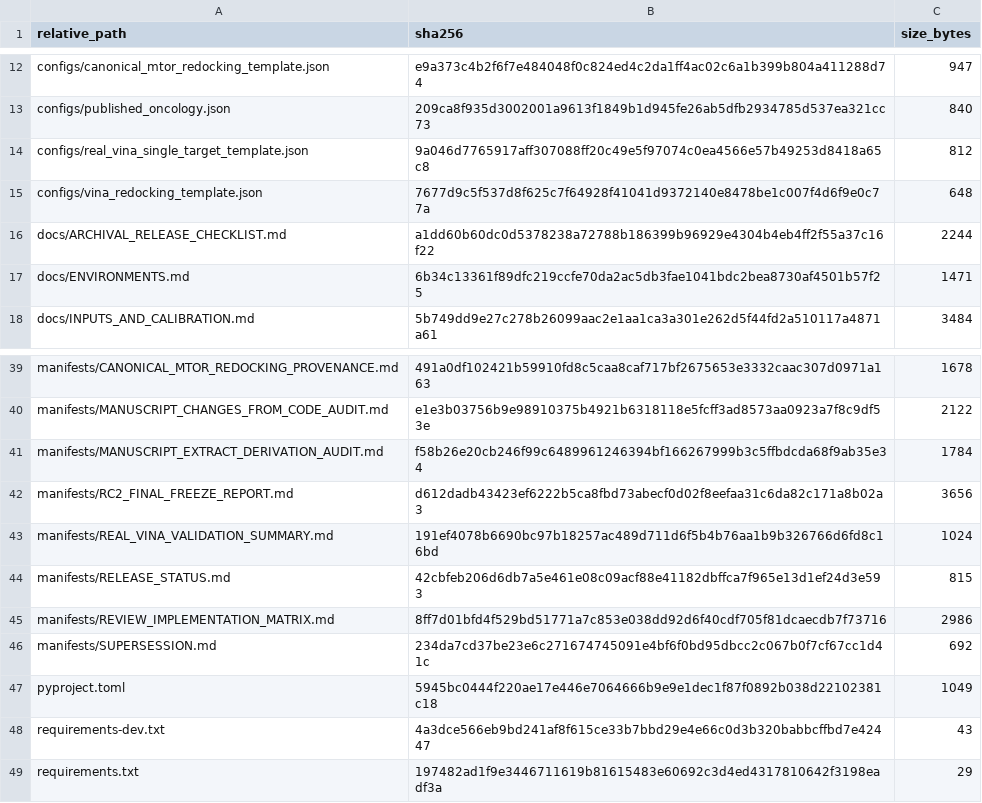
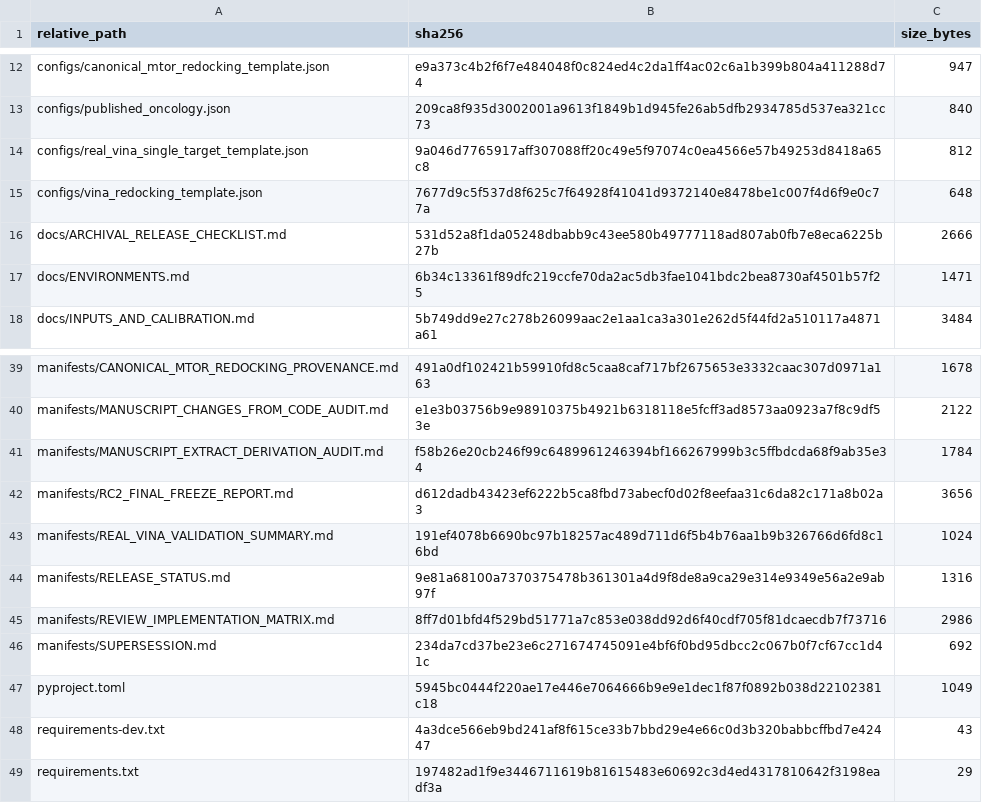
Before and after one commit to saanviisenthilkumar/swan-mpo, a CSV file: manifests/FILE_SHA256_MANIFEST.csv, drawn as a sheet; only a part is shown, gaps mark what is left out.

```diff
--- a/manifests/FILE_SHA256_MANIFEST.csv
+++ b/manifests/FILE_SHA256_MANIFEST.csv
@@ -15,3 +15,3 @@ configs/real_vina_single_target_template.json,9a046d7765917aff307088ff20c49e5f97
 configs/vina_redocking_template.json,7677d9c5f537d8f625c7f64928f41041d9372140e8478be1c007f4d6f9e0c77a,648
-docs/ARCHIVAL_RELEASE_CHECKLIST.md,a1dd60b60dc0d5378238a72788b186399b96929e4304b4eb4ff2f55a37c16f22,2244
+docs/ARCHIVAL_RELEASE_CHECKLIST.md,531d52a8f1da05248dbabb9c43ee580b49777118ad807ab0fb7e8eca6225b27b,2666
 docs/ENVIRONMENTS.md,6b34c13361f89dfc219ccfe70da2ac5db3fae1041bdc2bea8730af4501b57f25,1471
@@ -43,3 +43,3 @@ manifests/RC2_FINAL_FREEZE_REPORT.md,d612dadb43423ef6222b5ca8fbd73abecf0d02f8eef
 manifests/REAL_VINA_VALIDATION_SUMMARY.md,191ef4078b6690bc97b18257ac489d711d6f5b4b76aa1b9b326766d6fd8c16bd,1024
-manifests/RELEASE_STATUS.md,42cbfeb206d6db7a5e461e08c09acf88e41182dbffca7f965e13d1ef24d3e593,815
+manifests/RELEASE_STATUS.md,9e81a68100a7370375478b361301a4d9f8de8a9ca29e314e9349e56a2e9ab97f,1316
 manifests/REVIEW_IMPLEMENTATION_MATRIX.md,8ff7d01bfd4f529bd51771a7c853e038dd92d6f40cdf705f81dcaecdb7f73716,2986
```
Also changed, not shown: 2 other files.
